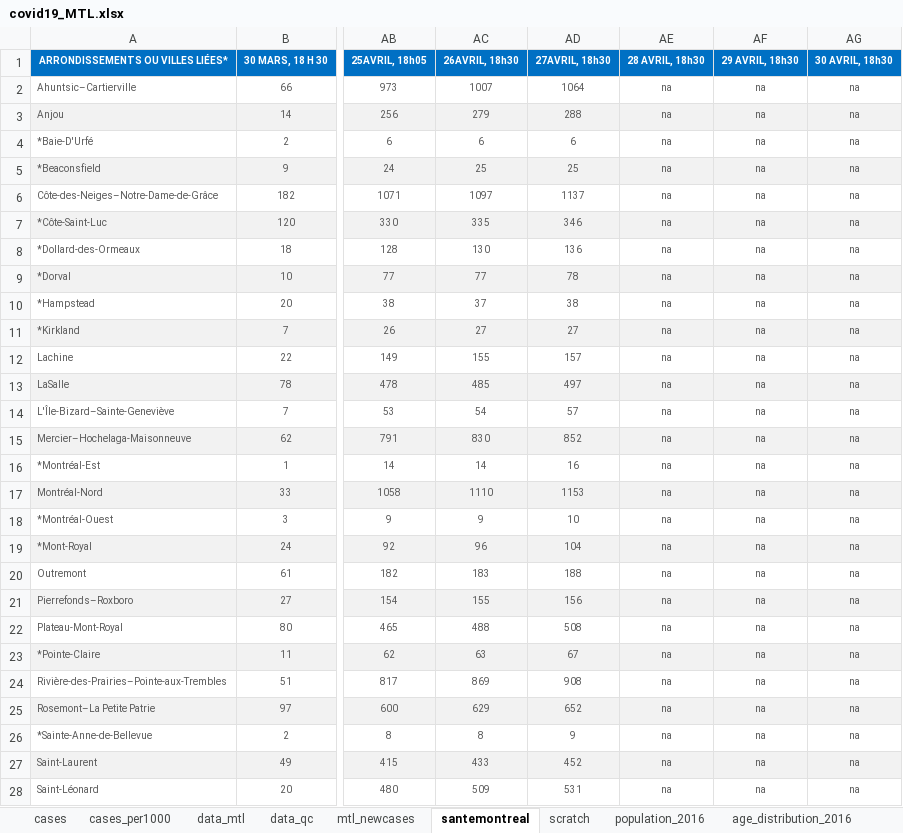
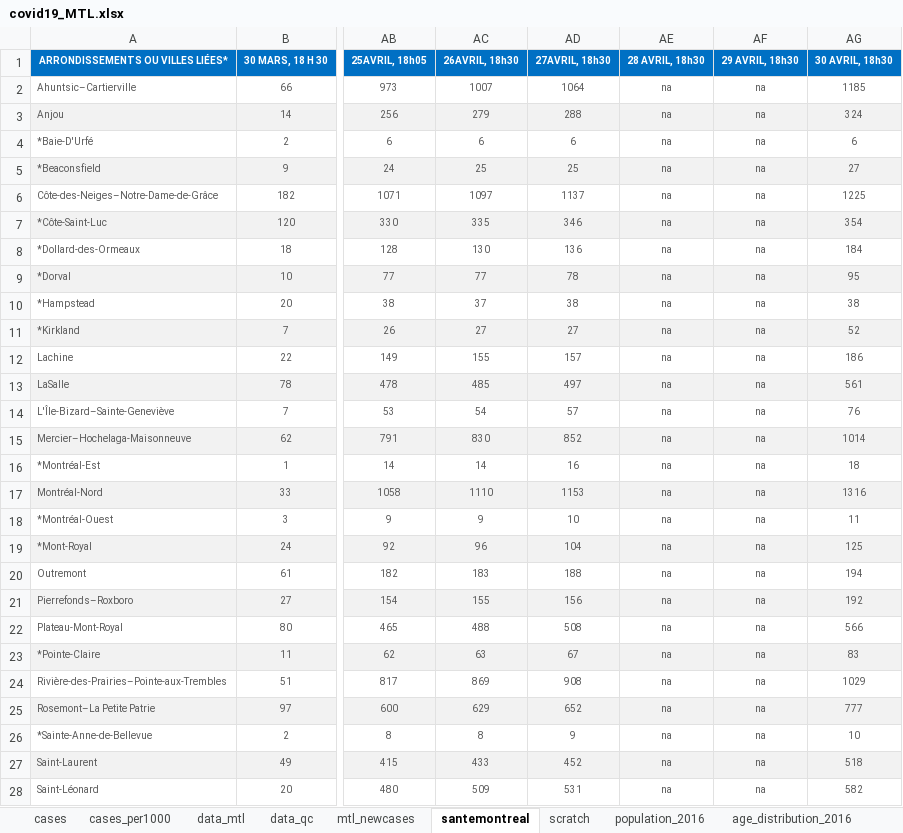
Before and after one commit to jeremymoreau/covid19mtl, an Excel workbook: data/covid19_MTL.xlsx, sheet santemontreal, drawn as a sheet; only a part is shown, gaps mark what is left out; values as stored, in another font and other column widths than the file's, no borders; the diff covers the shown part only; the diff names each change by its address in the sheet, - before the commit and + after, or states it on an @@ line.

```diff
--- a/data/covid19_MTL.xlsx (sheet santemontreal)
+++ b/data/covid19_MTL.xlsx (sheet santemontreal)
-AG2 (30 AVRIL, 18h30): na
+AG2 (30 AVRIL, 18h30): 1185
-AG3 (30 AVRIL, 18h30): na
+AG3 (30 AVRIL, 18h30): 324
-AG4 (30 AVRIL, 18h30): na
+AG4 (30 AVRIL, 18h30): 6
-AG5 (30 AVRIL, 18h30): na
+AG5 (30 AVRIL, 18h30): 27
-AG6 (30 AVRIL, 18h30): na
+AG6 (30 AVRIL, 18h30): 1225
-AG7 (30 AVRIL, 18h30): na
+AG7 (30 AVRIL, 18h30): 354
-AG8 (30 AVRIL, 18h30): na
+AG8 (30 AVRIL, 18h30): 184
-AG9 (30 AVRIL, 18h30): na
+AG9 (30 AVRIL, 18h30): 95
-AG10 (30 AVRIL, 18h30): na
+AG10 (30 AVRIL, 18h30): 38
-AG11 (30 AVRIL, 18h30): na
+AG11 (30 AVRIL, 18h30): 52
-AG12 (30 AVRIL, 18h30): na
+AG12 (30 AVRIL, 18h30): 186
-AG13 (30 AVRIL, 18h30): na
+AG13 (30 AVRIL, 18h30): 561
-AG14 (30 AVRIL, 18h30): na
+AG14 (30 AVRIL, 18h30): 76
-AG15 (30 AVRIL, 18h30): na
+AG15 (30 AVRIL, 18h30): 1014
-AG16 (30 AVRIL, 18h30): na
+AG16 (30 AVRIL, 18h30): 18
-AG17 (30 AVRIL, 18h30): na
+AG17 (30 AVRIL, 18h30): 1316
-AG18 (30 AVRIL, 18h30): na
+AG18 (30 AVRIL, 18h30): 11
-AG19 (30 AVRIL, 18h30): na
+AG19 (30 AVRIL, 18h30): 125
-AG20 (30 AVRIL, 18h30): na
+AG20 (30 AVRIL, 18h30): 194
-AG21 (30 AVRIL, 18h30): na
+AG21 (30 AVRIL, 18h30): 192
-AG22 (30 AVRIL, 18h30): na
+AG22 (30 AVRIL, 18h30): 566
-AG23 (30 AVRIL, 18h30): na
+AG23 (30 AVRIL, 18h30): 83
-AG24 (30 AVRIL, 18h30): na
+AG24 (30 AVRIL, 18h30): 1029
-AG25 (30 AVRIL, 18h30): na
+AG25 (30 AVRIL, 18h30): 777
-AG26 (30 AVRIL, 18h30): na
+AG26 (30 AVRIL, 18h30): 10
-AG27 (30 AVRIL, 18h30): na
+AG27 (30 AVRIL, 18h30): 518
-AG28 (30 AVRIL, 18h30): na
+AG28 (30 AVRIL, 18h30): 582
```
Also changed, not shown: 19 edited cells and cell formats elsewhere in this sheet, sheet mtl_newcases, sheet data_mtl, sheet scratch, sheet cases, sheet cases_per1000, formulas that keep their value, 3 other files.
